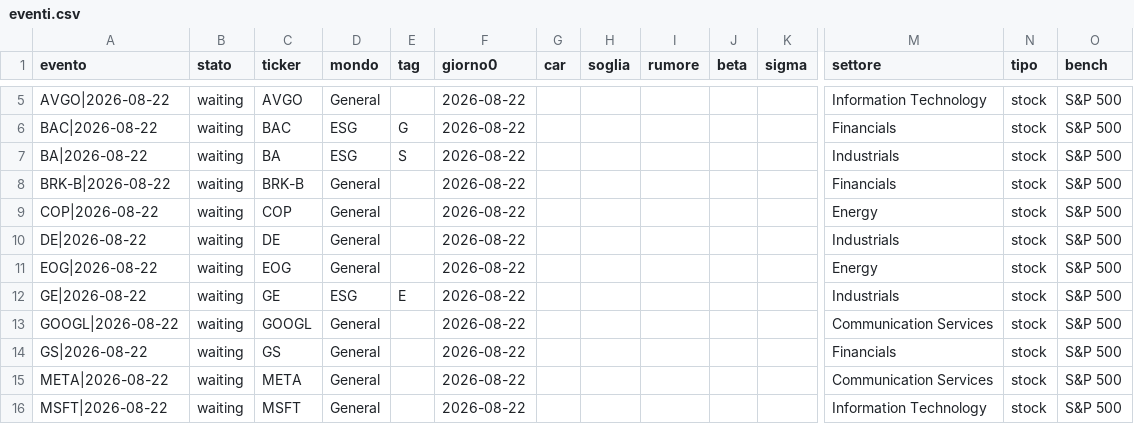
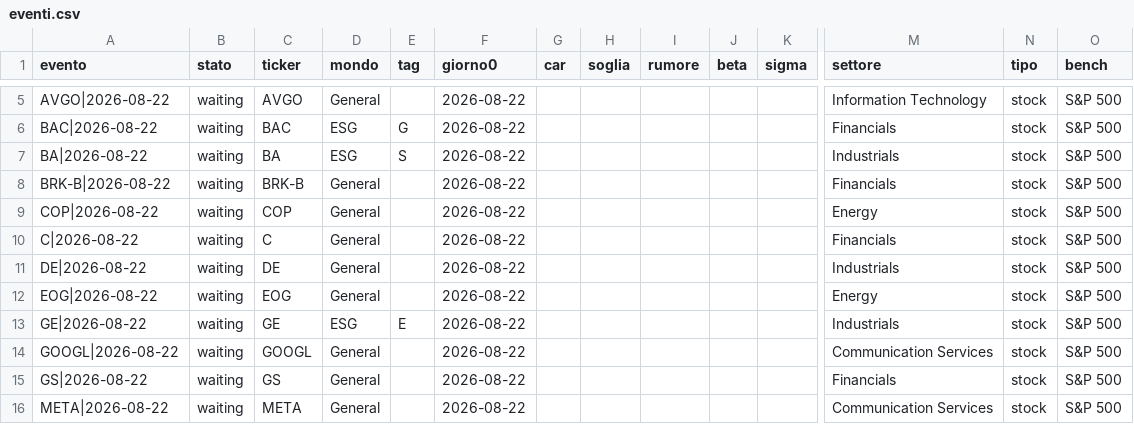
Before and after one commit to carlospinetto99/news-impact-tracker, a CSV file: eventi.csv, drawn as a sheet; only a part is shown, gaps mark what is left out; the shorter side is filled out with more unchanged rows; rows hold the shown columns only; the diff names each change by its address in the sheet, - before the commit and + after, or states it on an @@ line.

```diff
--- a/eventi.csv
+++ b/eventi.csv
+row 10: C|2026-08-22 | waiting | C | General |  | 2026-08-22 |  |  |  |  |  | Financials | stock | S&P 500
```
Also changed, not shown: 1 other file.
